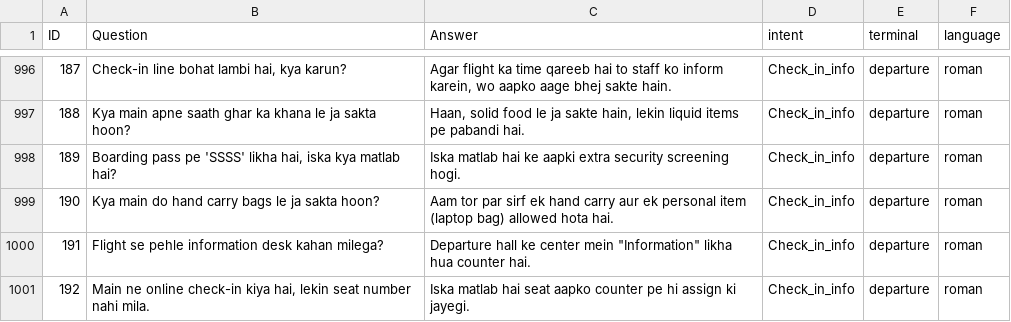
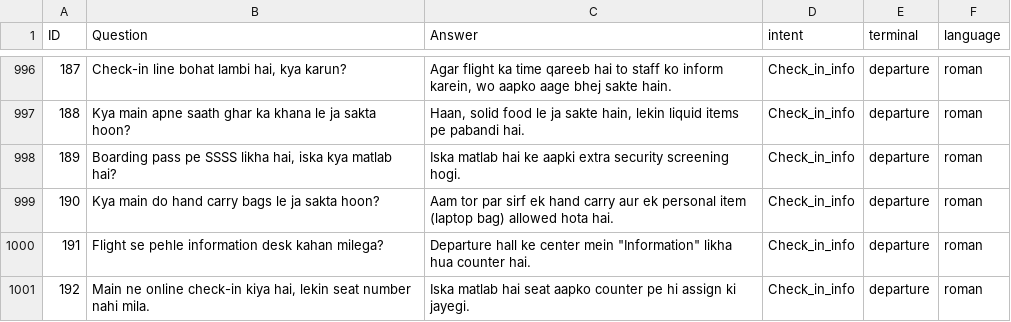
Before and after one commit to rayyan2002/FYP-Airport-Chatbot-Prototype, a CSV file: data/merged/Roman merged file.csv, drawn as a sheet; only a part is shown, gaps mark what is left out; the diff names each change by its address in the sheet, - before the commit and + after, or states it on an @@ line.

Commit message:
Add files via upload

```diff
--- a/data/merged/Roman merged file.csv
+++ b/data/merged/Roman merged file.csv
-B998 (Question): …pass pe 'SSSS' likha hai,…
+B998 (Question): …pass pe SSSS likha hai,…
```
